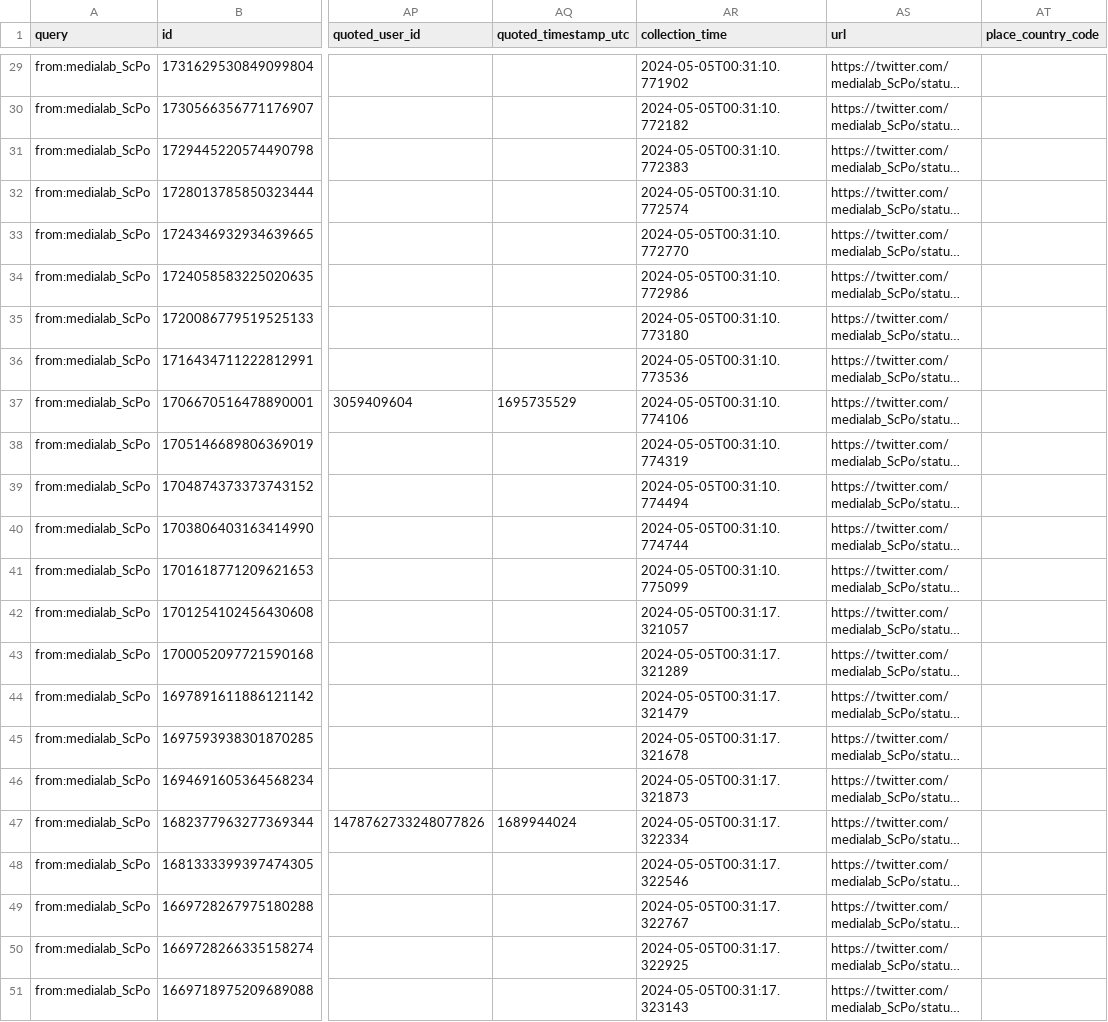
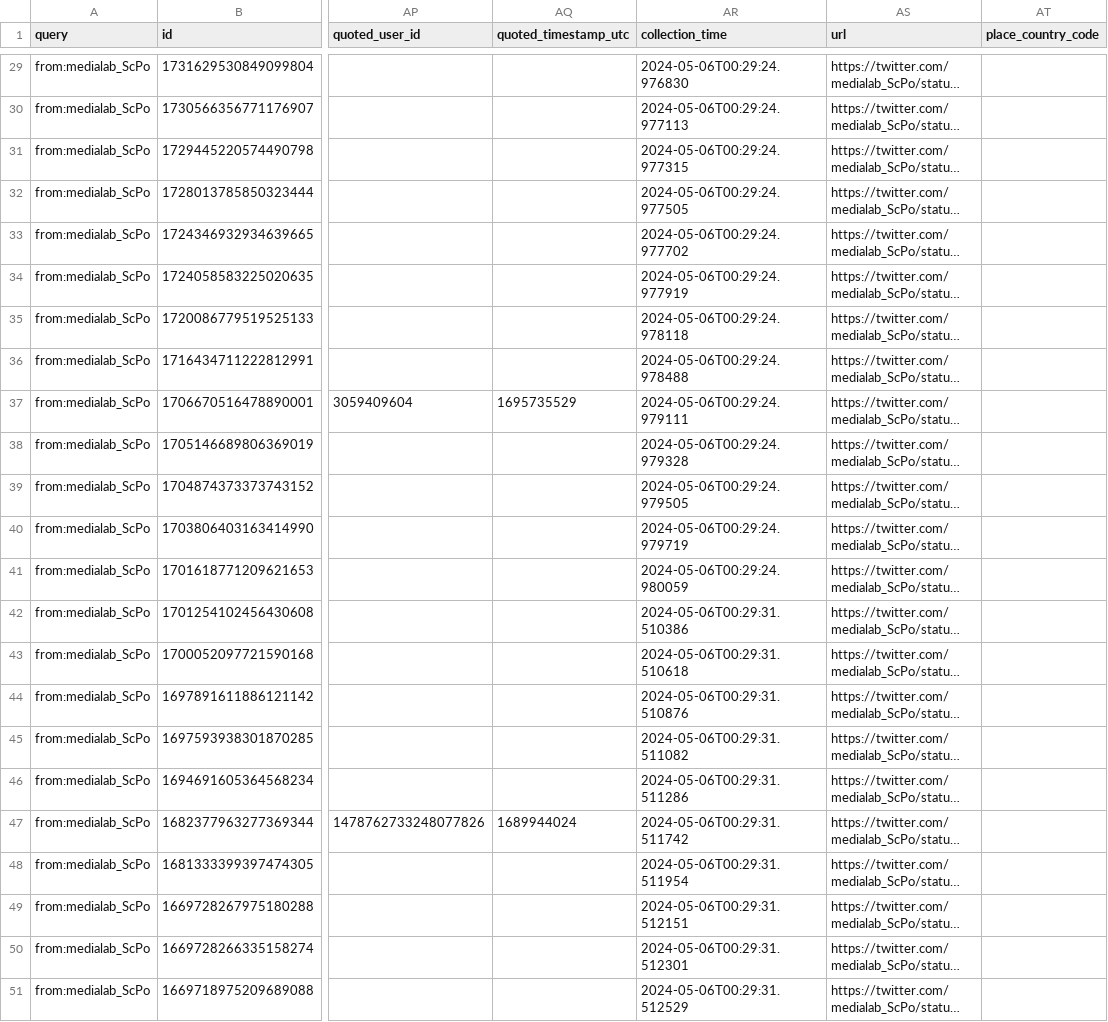
Before and after one commit to AnnaCharles/tweets-enrichment, a CSV file: data/medialab_tweets.csv, drawn as a sheet; only a part is shown, gaps mark what is left out; long unchanged cells end in …; the diff covers the shown part only; the diff names each change by its address in the sheet, - before the commit and + after, or states it on an @@ line.

```diff
--- a/data/medialab_tweets.csv
+++ b/data/medialab_tweets.csv
-AR29 (collection_time): 2024-05-05T00:31:10.771902
+AR29 (collection_time): 2024-05-06T00:29:24.976830
-AR30 (collection_time): 2024-05-05T00:31:10.772182
+AR30 (collection_time): 2024-05-06T00:29:24.977113
-AR31 (collection_time): 2024-05-05T00:31:10.772383
+AR31 (collection_time): 2024-05-06T00:29:24.977315
-AR32 (collection_time): 2024-05-05T00:31:10.772574
+AR32 (collection_time): 2024-05-06T00:29:24.977505
-AR33 (collection_time): 2024-05-05T00:31:10.772770
+AR33 (collection_time): 2024-05-06T00:29:24.977702
-AR34 (collection_time): 2024-05-05T00:31:10.772986
+AR34 (collection_time): 2024-05-06T00:29:24.977919
-AR35 (collection_time): 2024-05-05T00:31:10.773180
+AR35 (collection_time): 2024-05-06T00:29:24.978118
-AR36 (collection_time): 2024-05-05T00:31:10.773536
+AR36 (collection_time): 2024-05-06T00:29:24.978488
-AR37 (collection_time): 2024-05-05T00:31:10.774106
+AR37 (collection_time): 2024-05-06T00:29:24.979111
-AR38 (collection_time): 2024-05-05T00:31:10.774319
+AR38 (collection_time): 2024-05-06T00:29:24.979328
-AR39 (collection_time): 2024-05-05T00:31:10.774494
+AR39 (collection_time): 2024-05-06T00:29:24.979505
-AR40 (collection_time): 2024-05-05T00:31:10.774744
+AR40 (collection_time): 2024-05-06T00:29:24.979719
-AR41 (collection_time): 2024-05-05T00:31:10.775099
+AR41 (collection_time): 2024-05-06T00:29:24.980059
-AR42 (collection_time): 2024-05-05T00:31:17.321057
+AR42 (collection_time): 2024-05-06T00:29:31.510386
-AR43 (collection_time): 2024-05-05T00:31:17.321289
+AR43 (collection_time): 2024-05-06T00:29:31.510618
-AR44 (collection_time): 2024-05-05T00:31:17.321479
+AR44 (collection_time): 2024-05-06T00:29:31.510876
-AR45 (collection_time): 2024-05-05T00:31:17.321678
+AR45 (collection_time): 2024-05-06T00:29:31.511082
-AR46 (collection_time): 2024-05-05T00:31:17.321873
+AR46 (collection_time): 2024-05-06T00:29:31.511286
-AR47 (collection_time): 2024-05-05T00:31:17.322334
+AR47 (collection_time): 2024-05-06T00:29:31.511742
-AR48 (collection_time): 2024-05-05T00:31:17.322546
+AR48 (collection_time): 2024-05-06T00:29:31.511954
-AR49 (collection_time): 2024-05-05T00:31:17.322767
+AR49 (collection_time): 2024-05-06T00:29:31.512151
-AR50 (collection_time): 2024-05-05T00:31:17.322925
+AR50 (collection_time): 2024-05-06T00:29:31.512301
-AR51 (collection_time): 2024-05-05T00:31:17.323143
+AR51 (collection_time): 2024-05-06T00:29:31.512529
```
Also changed, not shown: 28 edited cells elsewhere in this file.
